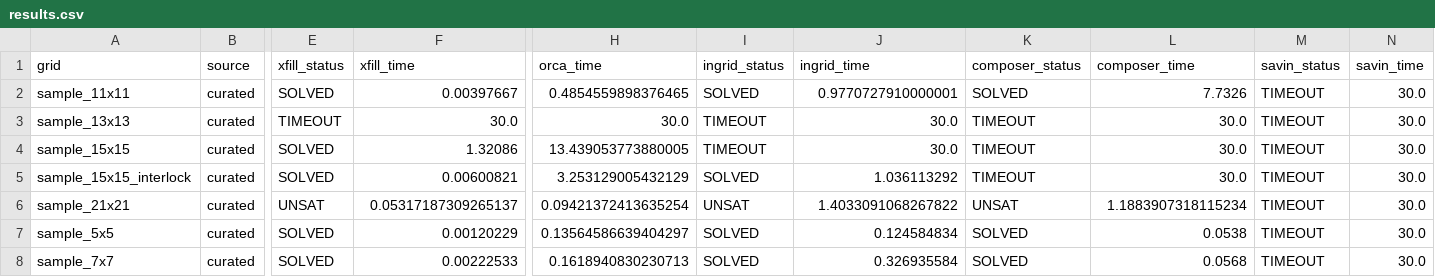
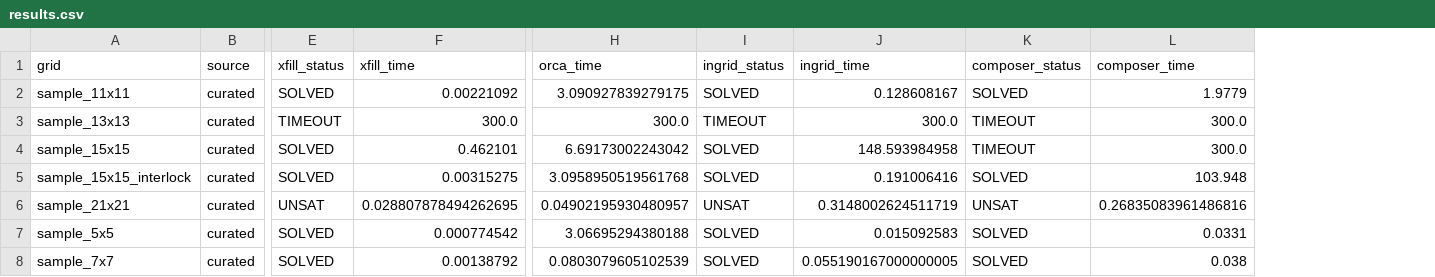
Before and after one commit to ls1881/xfill, a CSV file: benchmarks/urtc2026_testbench/results/results.csv, drawn as a sheet; only a part is shown, gaps mark what is left out; the diff covers the shown part only; the diff names each change by its address in the sheet, - before the commit and + after, or states it on an @@ line.

```diff
--- a/benchmarks/urtc2026_testbench/results/results.csv
+++ b/benchmarks/urtc2026_testbench/results/results.csv
-column M (savin_status), rows 2-8: all TIMEOUT
-column N (savin_time), rows 2-8: all 30.0
-F2 (xfill_time): 0.00397667
+F2 (xfill_time): 0.00221092
-H2 (orca_time): 0.4854559898376465
+H2 (orca_time): 3.090927839279175
-J2 (ingrid_time): 0.9770727910000001
+J2 (ingrid_time): 0.128608167
-L2 (composer_time): 7.7326
+L2 (composer_time): 1.9779
-F3 (xfill_time): 30.0
+F3 (xfill_time): 300.0
-H3 (orca_time): 30.0
+H3 (orca_time): 300.0
-J3 (ingrid_time): 30.0
+J3 (ingrid_time): 300.0
-L3:L4 (composer_time): 30.0
+L3:L4 (composer_time): 300.0
-F4 (xfill_time): 1.32086
+F4 (xfill_time): 0.462101
-H4 (orca_time): 13.439053773880005
+H4 (orca_time): 6.69173002243042
-I4 (ingrid_status): TIMEOUT
+I4 (ingrid_status): SOLVED
-J4 (ingrid_time): 30.0
+J4 (ingrid_time): 148.593984958
-F5 (xfill_time): 0.00600821
+F5 (xfill_time): 0.00315275
-H5 (orca_time): 3.253129005432129
+H5 (orca_time): 3.0958950519561768
-J5 (ingrid_time): 1.036113292
+J5 (ingrid_time): 0.191006416
-K5 (composer_status): TIMEOUT
+K5 (composer_status): SOLVED
-L5 (composer_time): 30.0
+L5 (composer_time): 103.948
-F6 (xfill_time): 0.05317187309265137
+F6 (xfill_time): 0.028807878494262695
-H6 (orca_time): 0.09421372413635254
+H6 (orca_time): 0.04902195930480957
-J6 (ingrid_time): 1.4033091068267822
+J6 (ingrid_time): 0.3148002624511719
-L6 (composer_time): 1.1883907318115234
+L6 (composer_time): 0.26835083961486816
-F7 (xfill_time): 0.00120229
+F7 (xfill_time): 0.000774542
-H7 (orca_time): 0.13564586639404297
+H7 (orca_time): 3.06695294380188
-J7 (ingrid_time): 0.124584834
+J7 (ingrid_time): 0.015092583
-L7 (composer_time): 0.0538
+L7 (composer_time): 0.0331
-F8 (xfill_time): 0.00222533
+F8 (xfill_time): 0.00138792
-H8 (orca_time): 0.1618940830230713
+H8 (orca_time): 0.0803079605102539
-J8 (ingrid_time): 0.326935584
+J8 (ingrid_time): 0.055190167000000005
-L8 (composer_time): 0.0568
+L8 (composer_time): 0.038
```
Also changed, not shown: 58 edited cells elsewhere in this file, 16 other files.
